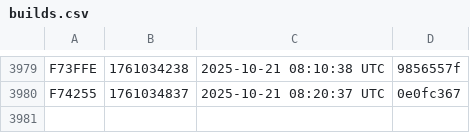
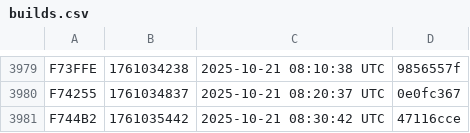
Before and after one commit to noob2git/weather, a CSV file: docs/assets/builds.csv, drawn as a sheet; only a part is shown, gaps mark what is left out.

```diff
--- a/docs/assets/builds.csv
+++ b/docs/assets/builds.csv
@@ -3980 +3980,2 @@ F73FFE,1761034238,2025-10-21 08:10:38 UTC,9856557f
 F74255,1761034837,2025-10-21 08:20:37 UTC,0e0fc367
+F744B2,1761035442,2025-10-21 08:30:42 UTC,47116cce
```
Also changed, not shown: data/weather_history.csv, 2 other files.
